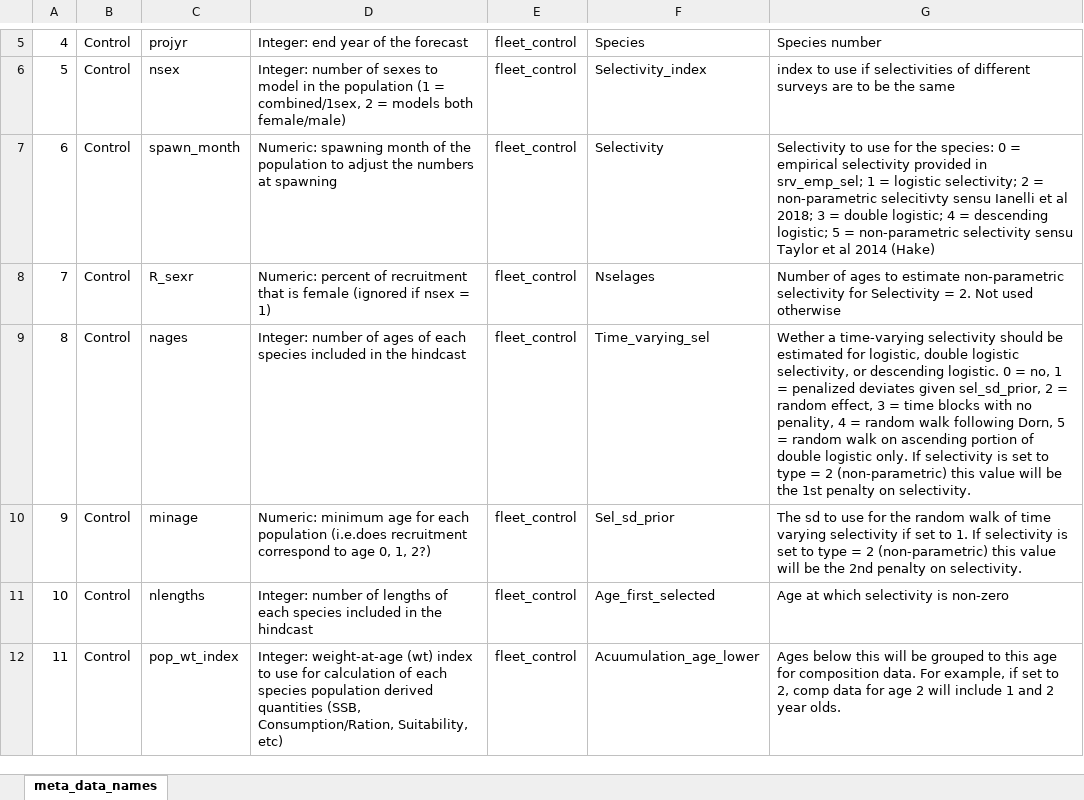
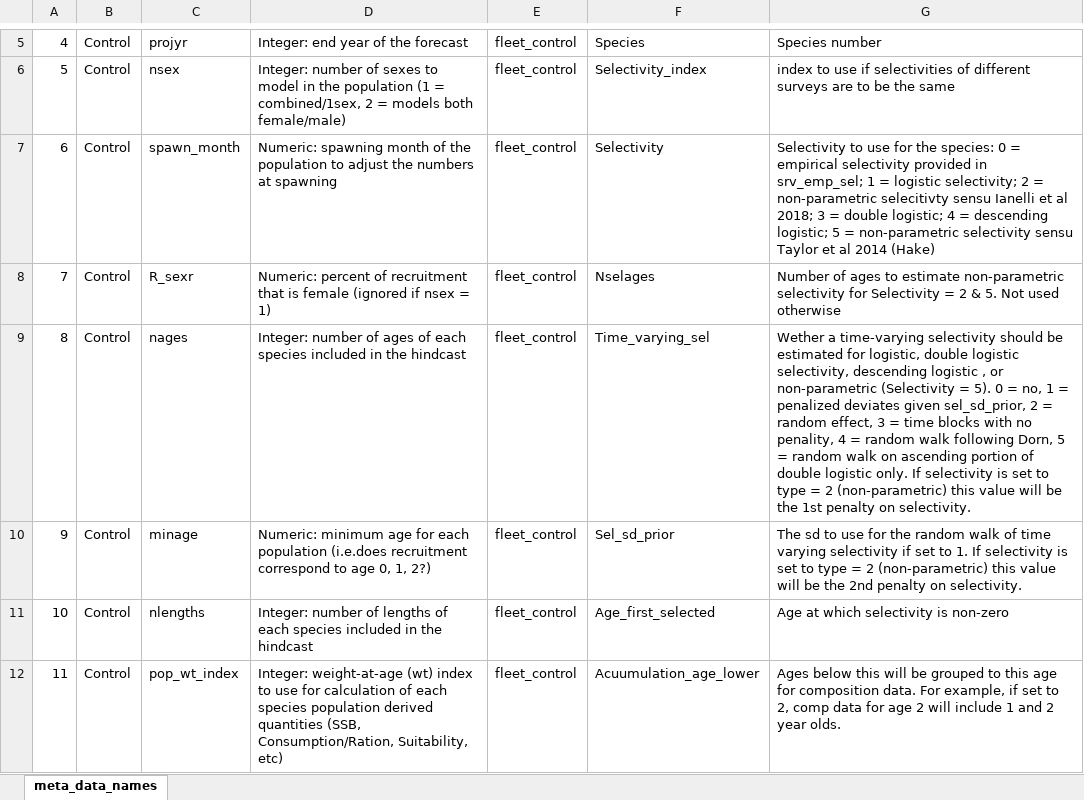
Before and after one commit to grantdadams/Rceattle, an Excel workbook: inst/extdata/meta_data_names.xlsx, sheet meta_data_names, drawn as a sheet; only a part is shown, gaps mark what is left out; values as stored, in another font and other column widths than the file's, no borders; the diff names each change by its address in the sheet, - before the commit and + after, or states it on an @@ line.

Commit message:
updating vignette for selectivity

```diff
--- a/inst/extdata/meta_data_names.xlsx (sheet meta_data_names)
+++ b/inst/extdata/meta_data_names.xlsx (sheet meta_data_names)
-G8: …Selectivity = 2. Not used…
+G8: …Selectivity = 2 & 5. Not used…
-G9: …logistic selectivity, or descending logistic. 0 =…
+G9: …logistic selectivity, descending logistic , or non-parametric (Selectivity = 5). 0 =…
```
Also changed, not shown: 6 other files.
